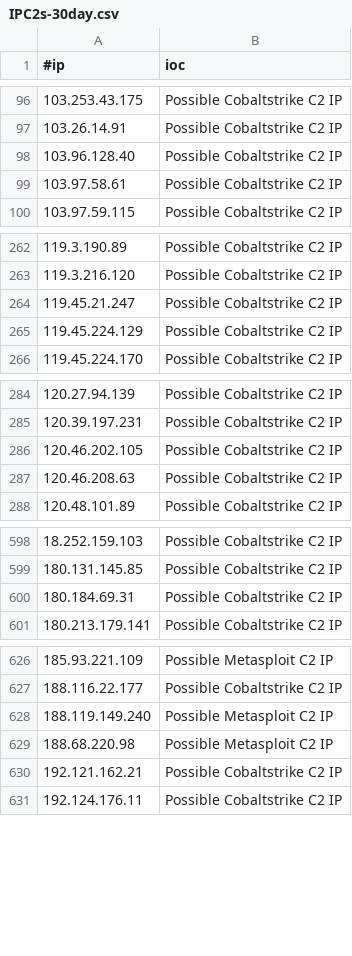
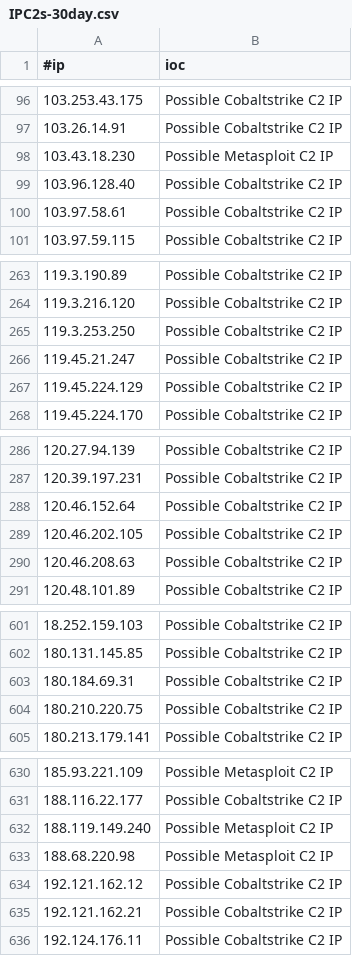
Before and after one commit to VictorCuralea/public-threat-intel-feeds, a CSV file: rawdata/c2intelfeeds/IPC2s-30day.csv, drawn as a sheet; only a part is shown, gaps mark what is left out; the diff covers the shown part only.

Commit message:
automated data update, cron

```diff
--- a/rawdata/c2intelfeeds/IPC2s-30day.csv
+++ b/rawdata/c2intelfeeds/IPC2s-30day.csv
@@ -97,2 +97,3 @@
 103.26.14.91,Possible Cobaltstrike C2 IP
+103.43.18.230,Possible Metasploit C2 IP
 103.96.128.40,Possible Cobaltstrike C2 IP
@@ -263,2 +264,3 @@
 119.3.216.120,Possible Cobaltstrike C2 IP
+119.3.253.250,Possible Cobaltstrike C2 IP
 119.45.21.247,Possible Cobaltstrike C2 IP
@@ -285,2 +287,3 @@
 120.39.197.231,Possible Cobaltstrike C2 IP
+120.46.152.64,Possible Cobaltstrike C2 IP
 120.46.202.105,Possible Cobaltstrike C2 IP
@@ -600,2 +603,3 @@
 180.184.69.31,Possible Cobaltstrike C2 IP
+180.210.220.75,Possible Cobaltstrike C2 IP
 180.213.179.141,Possible Cobaltstrike C2 IP
@@ -629,2 +633,3 @@
 188.68.220.98,Possible Metasploit C2 IP
+192.121.162.12,Possible Cobaltstrike C2 IP
 192.121.162.21,Possible Cobaltstrike C2 IP
```
Also changed, not shown: 2 added rows elsewhere in this file, rawdata/c2intelfeeds/domainC2s-30day-filter-abused.csv, rawdata/c2intelfeeds/domainC2s.csv, 29 other files.
